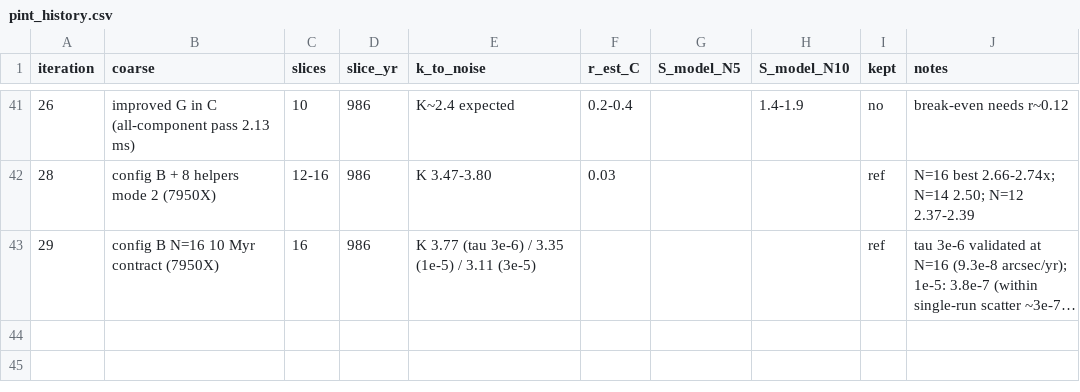
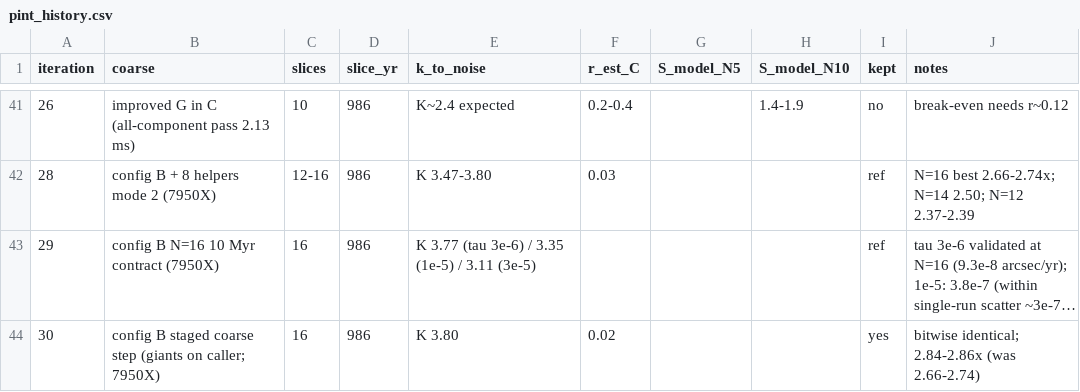
Before and after one commit to hippke/parachron, a CSV file: whfaster/pint_history.csv, drawn as a sheet; only a part is shown, gaps mark what is left out; long unchanged cells end in …; the diff names each change by its address in the sheet, - before the commit and + after, or states it on an @@ line.

```diff
--- a/whfaster/pint_history.csv
+++ b/whfaster/pint_history.csv
+row 44: 30 | config B staged coarse step (giants on caller; 7950X) | 16 | 986 | K 3.80 | 0.02 |  |  | yes | bitwise identical; 2.84-2.86x (was 2.66-2.74)
```
Also changed, not shown: 2 other files.
